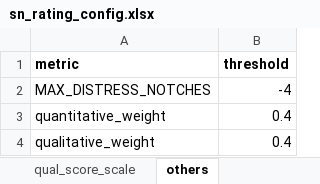
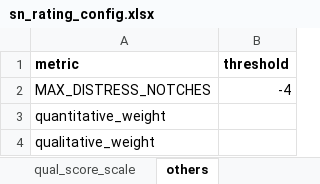
Before and after one commit to snlabs-tech/SN-Rating-Model, an Excel workbook: windows_bundle/input/sn_rating_config.xlsx, sheet others, drawn as a sheet; values as stored, in another font and other column widths than the file's, no borders; the diff names each change by its address in the sheet, - before the commit and + after, or states it on an @@ line.

Commit message:
Update sn_rating_config.xlsx

```diff
--- a/windows_bundle/input/sn_rating_config.xlsx (sheet others)
+++ b/windows_bundle/input/sn_rating_config.xlsx (sheet others)
-B3:B4 (threshold): 0.4
+B3:B4 (threshold): (empty)
```
